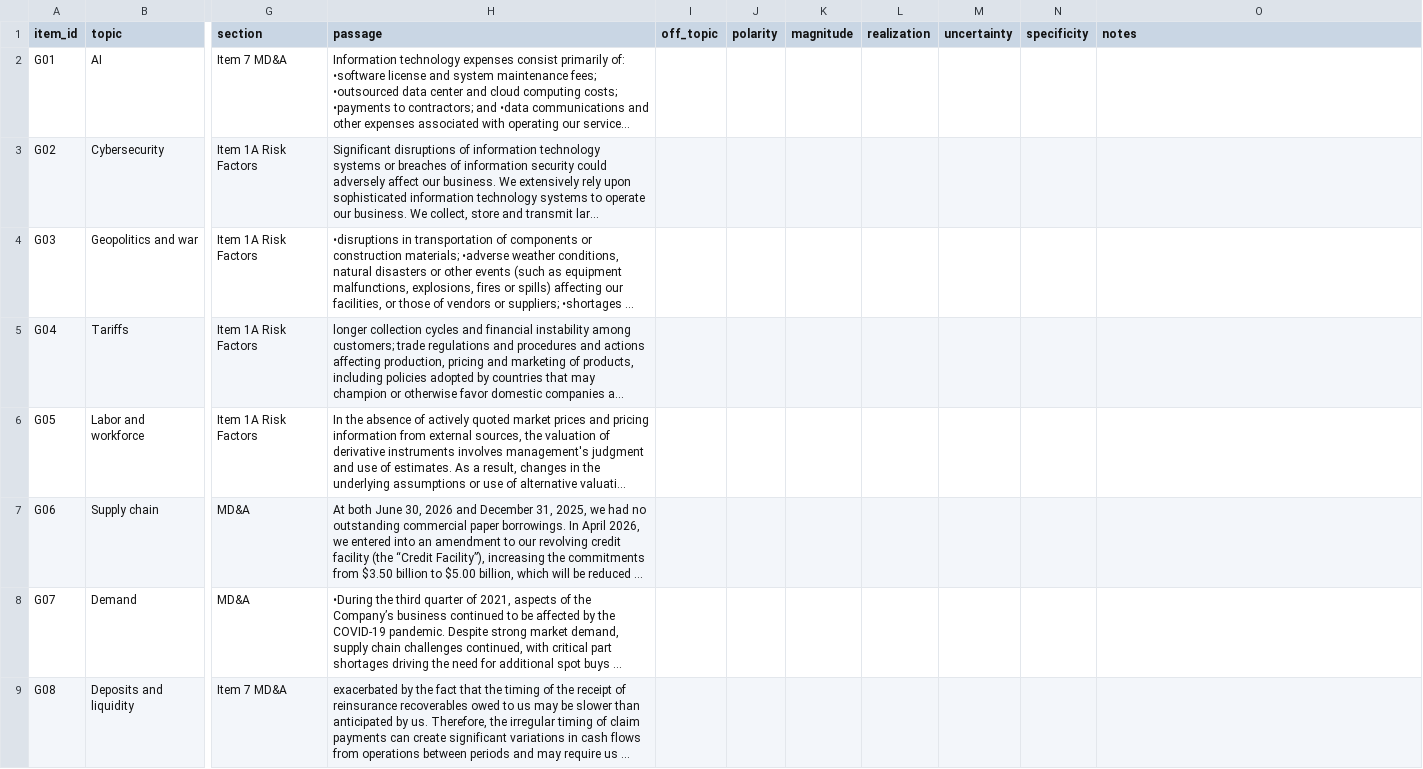
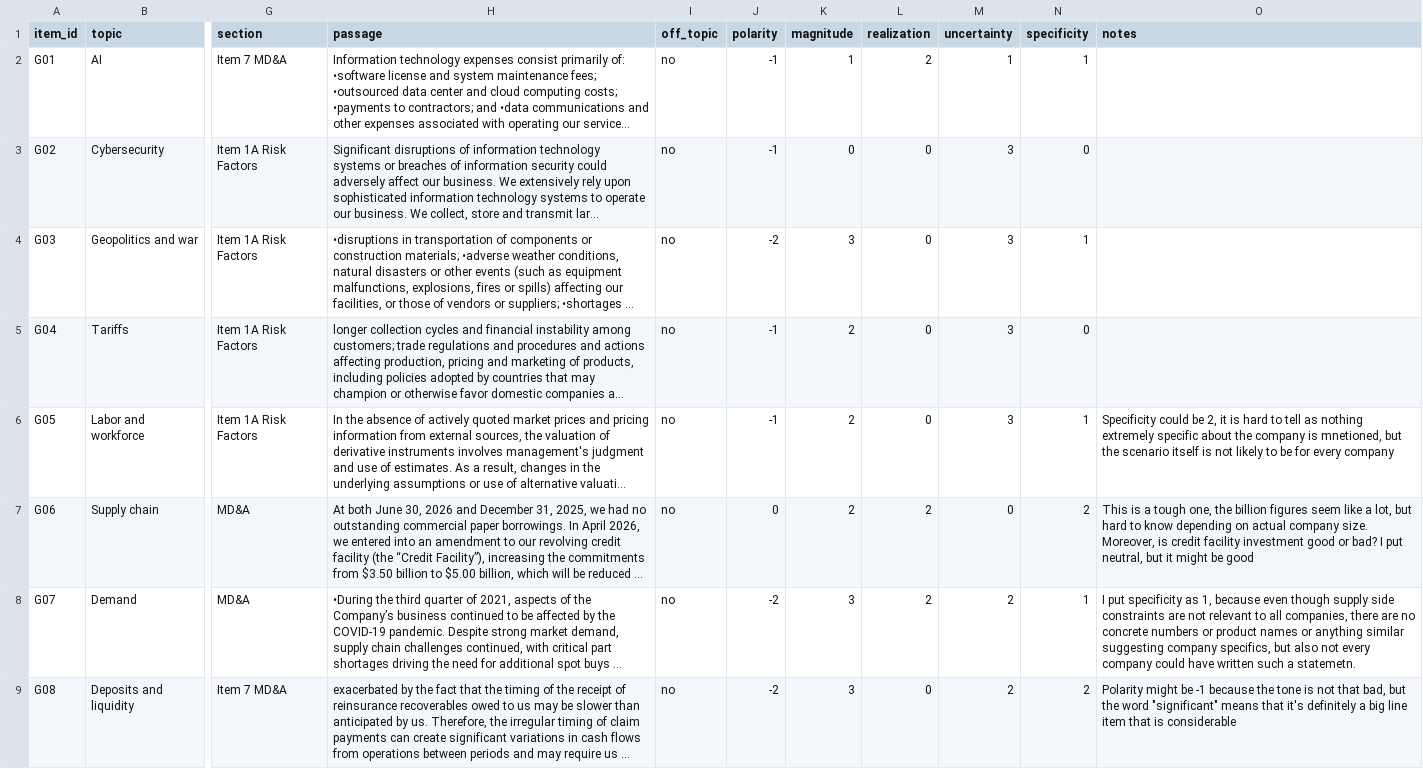
Before and after one commit to milosandonov/sec-filings-tone, a CSV file: labels/gold_profiles.csv, drawn as a sheet; only a part is shown, gaps mark what is left out; long unchanged cells end in …; the diff covers the shown part only; the diff names each change by its address in the sheet, - before the commit and + after, or states it on an @@ line.

```diff
--- a/labels/gold_profiles.csv
+++ b/labels/gold_profiles.csv
-I2:I9 (off_topic): (empty)
+I2:I9 (off_topic): no
-J2:J3 (polarity): (empty)
+J2:J3 (polarity): -1
-K2 (magnitude): (empty)
+K2 (magnitude): 1
-L2 (realization): (empty)
+L2 (realization): 2
-M2 (uncertainty): (empty)
+M2 (uncertainty): 1
-N2 (specificity): (empty)
+N2 (specificity): 1
-K3 (magnitude): (empty)
+K3 (magnitude): 0
-L3:L6 (realization): (empty)
+L3:L6 (realization): 0
-M3:M6 (uncertainty): (empty)
+M3:M6 (uncertainty): 3
-N3 (specificity): (empty)
+N3 (specificity): 0
-J4 (polarity): (empty)
+J4 (polarity): -2
-K4 (magnitude): (empty)
+K4 (magnitude): 3
-N4 (specificity): (empty)
+N4 (specificity): 1
-J5:J6 (polarity): (empty)
+J5:J6 (polarity): -1
-K5:K7 (magnitude): (empty)
+K5:K7 (magnitude): 2
-N5 (specificity): (empty)
+N5 (specificity): 0
-N6 (specificity): (empty)
+N6 (specificity): 1
-O6 (notes): (empty)
+O6 (notes): Specificity could be 2, it is hard to tell as nothing extremely specific about the company is mnetioned, but the scenario itself is not likely to be for every company
-J7 (polarity): (empty)
+J7 (polarity): 0
-L7:L8 (realization): (empty)
+L7:L8 (realization): 2
-M7 (uncertainty): (empty)
+M7 (uncertainty): 0
-N7 (specificity): (empty)
+N7 (specificity): 2
-O7 (notes): (empty)
+O7 (notes): This is a tough one, the billion figures seem like a lot, but hard to know depending on actual company size. Moreover, is credit facility investment good or bad? I put neutral, but it might be good
-J8:J9 (polarity): (empty)
+J8:J9 (polarity): -2
-K8:K9 (magnitude): (empty)
+K8:K9 (magnitude): 3
-M8:M9 (uncertainty): (empty)
+M8:M9 (uncertainty): 2
-N8 (specificity): (empty)
+N8 (specificity): 1
-O8 (notes): (empty)
+O8 (notes): I put specificity as 1, because even though supply side constraints are not relevant to all companies, there are no concrete numbers or product names or anything similar suggesting company specifics, but also not every company could have written such a statemetn.
-L9 (realization): (empty)
+L9 (realization): 0
-N9 (specificity): (empty)
+N9 (specificity): 2
-O9 (notes): (empty)
+O9 (notes): Polarity might be -1 because the tone is not that bad, but the word "significant" means that it's definitely a big line item that is considerable
```
Also changed, not shown: 135 edited cells elsewhere in this file, labels/practice.csv, 11 other files.
